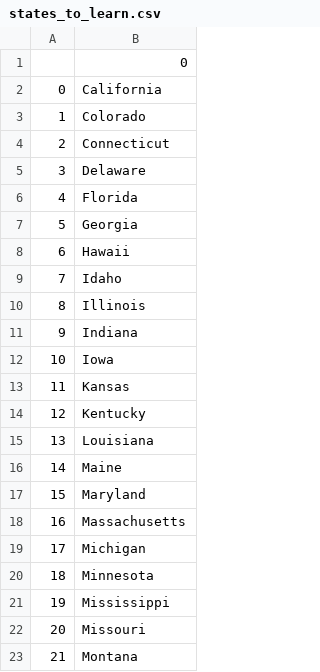
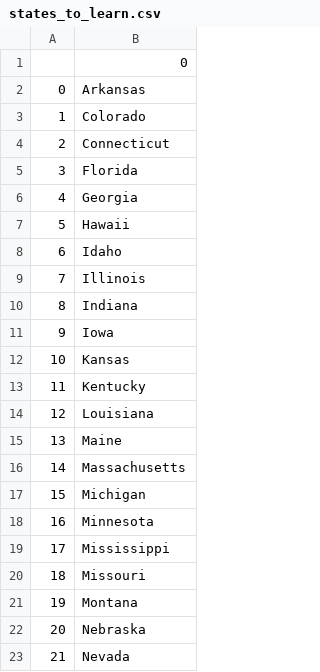
Before and after one commit to beaux-riel/100daysofcode_python, a CSV file: day25/us-states-game-start/states_to_learn.csv, drawn as a sheet; only a part is shown; the shorter side is filled out with more unchanged rows; removed rows and columns are numbered as before the commit, all else as after; the diff names each change by its address in the sheet, - before the commit and + after, or states it on an @@ line.

Commit message:
Day 26 - List Comprehension and the NATO Alphabet

```diff
--- a/day25/us-states-game-start/states_to_learn.csv
+++ b/day25/us-states-game-start/states_to_learn.csv
-B2: California
+B2: Arkansas
-row 5: 3 | Delaware
@@ column A renumbered from row 5 down @@
-row 17: 15 | Maryland
```
Also changed, not shown: 7 other files.
